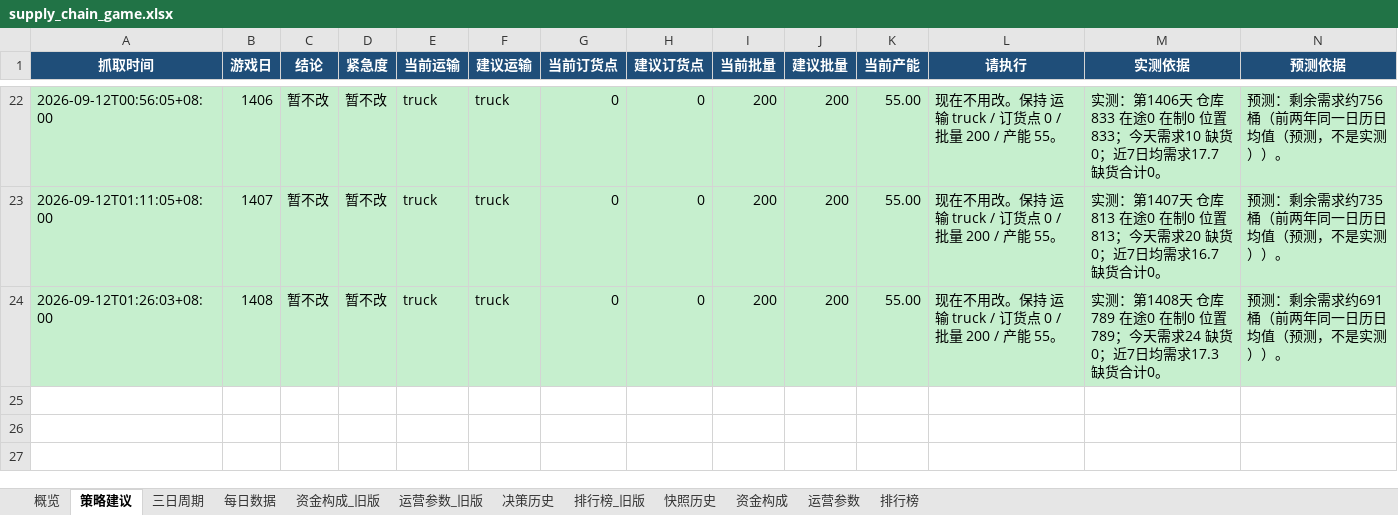
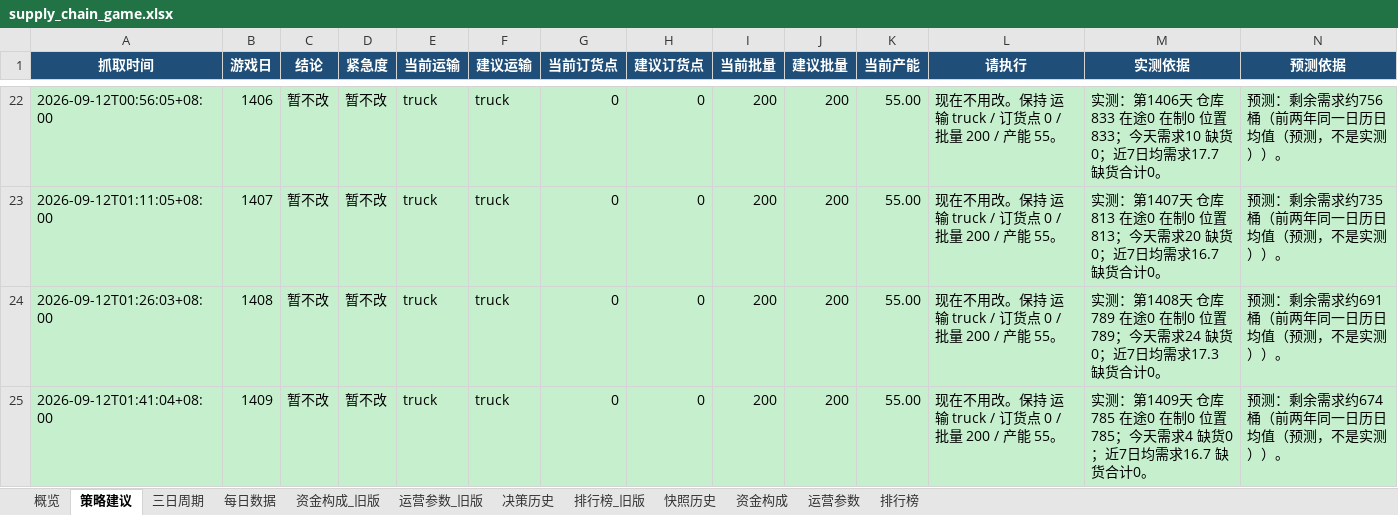
Before and after one commit to Vikotevili/sc-game-tracker, an Excel workbook: data/supply_chain_game.xlsx, sheet 策略建议, drawn as a sheet; only a part is shown, gaps mark what is left out; values as stored, in another font and other column widths than the file's, no borders; rows hold the shown columns only; the diff names each change by its address in the sheet, - before the commit and + after, or states it on an @@ line.

```diff
--- a/data/supply_chain_game.xlsx (sheet 策略建议)
+++ b/data/supply_chain_game.xlsx (sheet 策略建议)
+row 25: 2026-09-12T01:41:04+08:00 | 1409 | 暂不改 | 暂不改 | truck | truck | 0 | 0 | 200 | 200 | 55.00 | 现在不用改。保持 运输 truck / 订货点 0 / 批量 200 / 产能 55。 | 实测：第1409天 仓库785 在途0 在制0 位置785；今天需求4 缺货0；近7日均需求16.7 缺货合计0。 | 预测：剩余需求约674桶（前两年同一日历日均值（预测，不是实测））。
```
Also changed, not shown: sheet 排行榜, sheet 资金构成, sheet 快照历史, sheet 概览, sheet 每日数据, sheet 决策历史, 1 more sheet.
